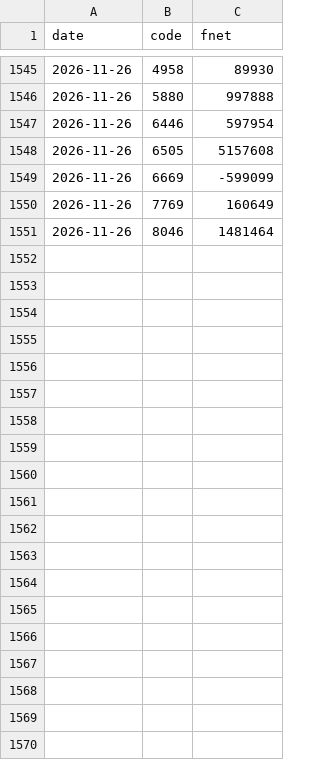
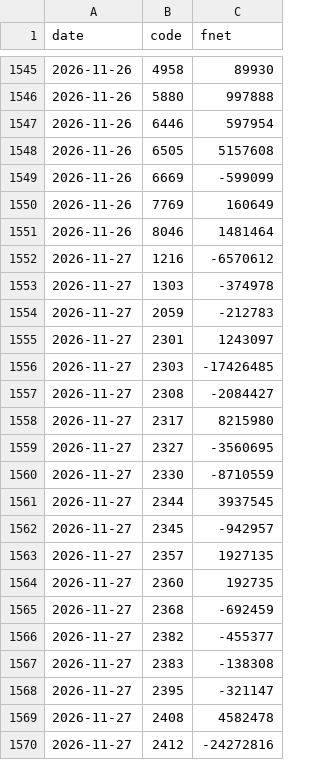
Before and after one commit to jerry971126/tw-paper-trader, a CSV file: data/inst_foreign.csv, drawn as a sheet; only a part is shown, gaps mark what is left out; the diff covers the shown part only; the diff names each change by its address in the sheet, - before the commit and + after, or states it on an @@ line.

```diff
--- a/data/inst_foreign.csv
+++ b/data/inst_foreign.csv
+row 1552: 2026-11-27 | 1216 | -6570612
+row 1553: 2026-11-27 | 1303 | -374978
+row 1554: 2026-11-27 | 2059 | -212783
+row 1555: 2026-11-27 | 2301 | 1243097
+row 1556: 2026-11-27 | 2303 | -17426485
+row 1557: 2026-11-27 | 2308 | -2084427
+row 1558: 2026-11-27 | 2317 | 8215980
+row 1559: 2026-11-27 | 2327 | -3560695
+row 1560: 2026-11-27 | 2330 | -8710559
+row 1561: 2026-11-27 | 2344 | 3937545
+row 1562: 2026-11-27 | 2345 | -942957
+row 1563: 2026-11-27 | 2357 | 1927135
+row 1564: 2026-11-27 | 2360 | 192735
+row 1565: 2026-11-27 | 2368 | -692459
+row 1566: 2026-11-27 | 2382 | -455377
+row 1567: 2026-11-27 | 2383 | -138308
+row 1568: 2026-11-27 | 2395 | -321147
+row 1569: 2026-11-27 | 2408 | 4582478
+row 1570: 2026-11-27 | 2412 | -24272816
```
Also changed, not shown: 31 added rows elsewhere in this file, 3 other files.
